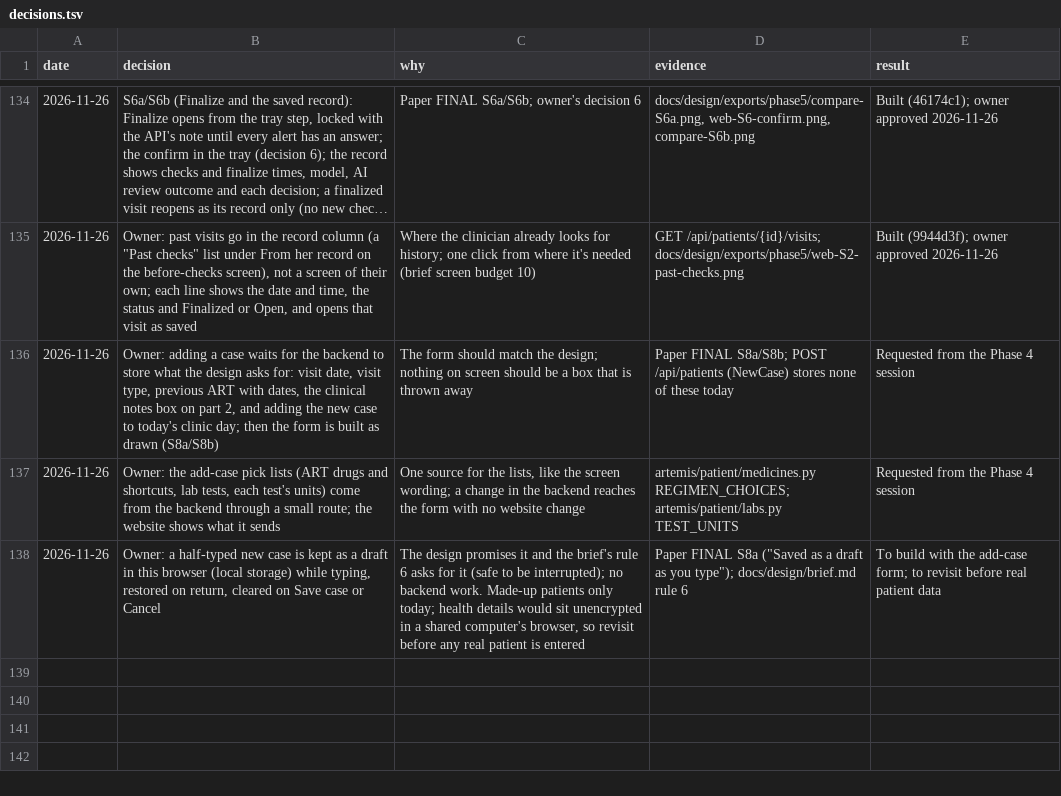
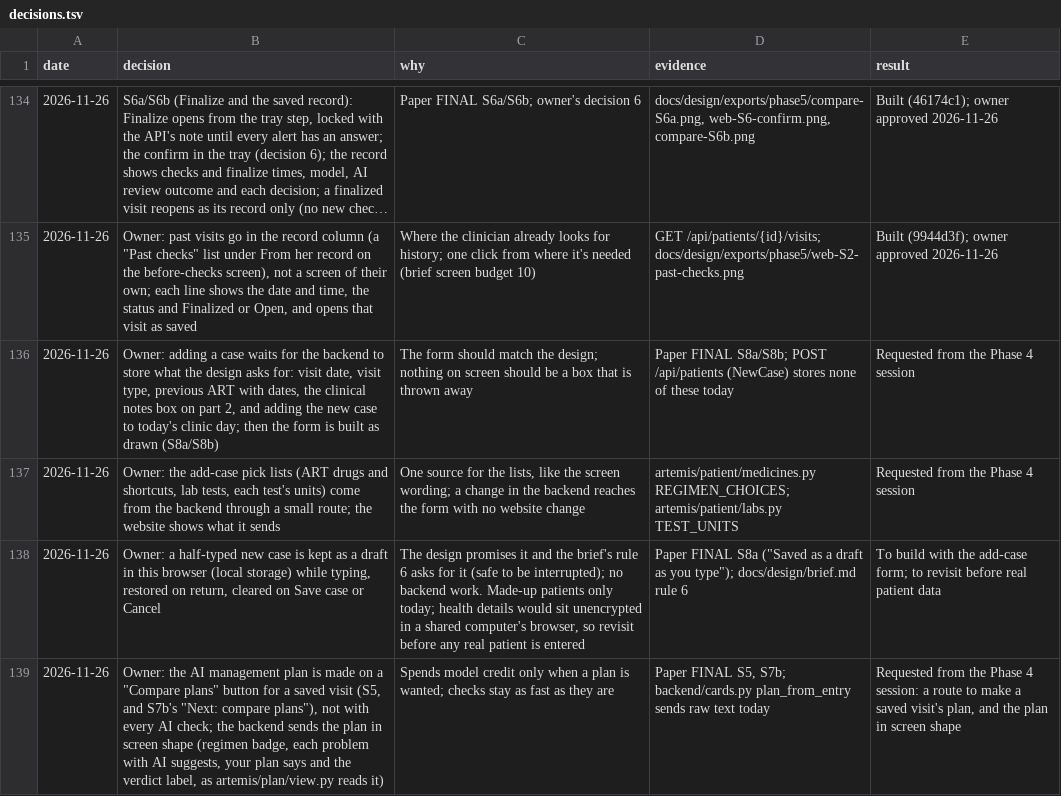
Before and after one commit to atwine/artemis-hiv, a TSV file: docs/decisions.tsv, drawn as a sheet; only a part is shown, gaps mark what is left out; long unchanged cells end in …; the diff names each change by its address in the sheet, - before the commit and + after, or states it on an @@ line.

```diff
--- a/docs/decisions.tsv
+++ b/docs/decisions.tsv
+row 139: 2026-11-26 | Owner: the AI management plan is made on a "Compare plans" button for a saved visit (S5, and S7b's "Next: compare plans"), not with every AI check; the backend sends the plan in screen shape (regimen badge, each problem with AI suggests, your plan says and the verdict label, as artemis/plan/view.py reads it) | Spends model credit only when a plan is wanted; checks stay as fast as they are | Paper FINAL S5, S7b; backend/cards.py plan_from_entry sends raw text today | Requested from the Phase 4 session: a route to make a saved visit's plan, and the plan in screen shape
```
